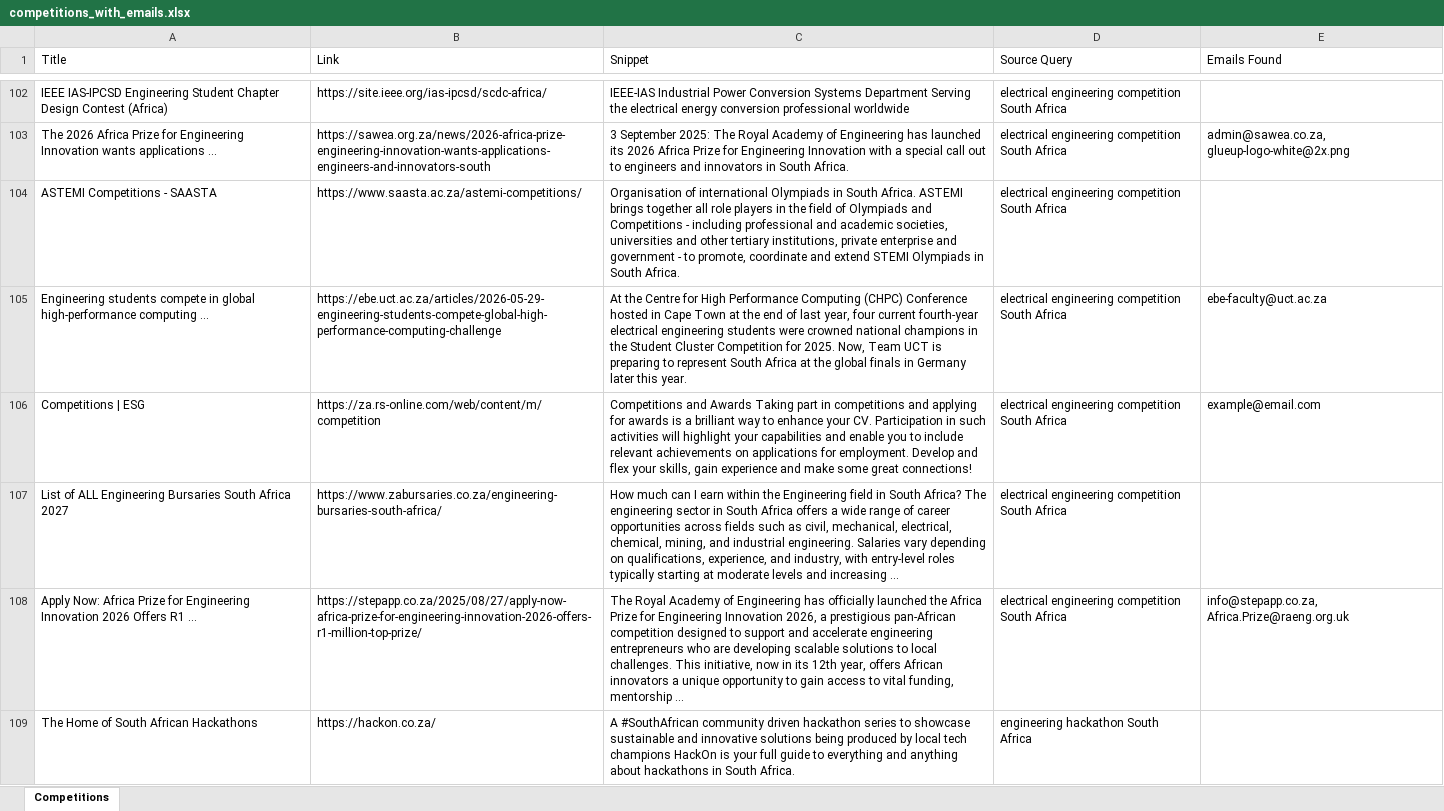
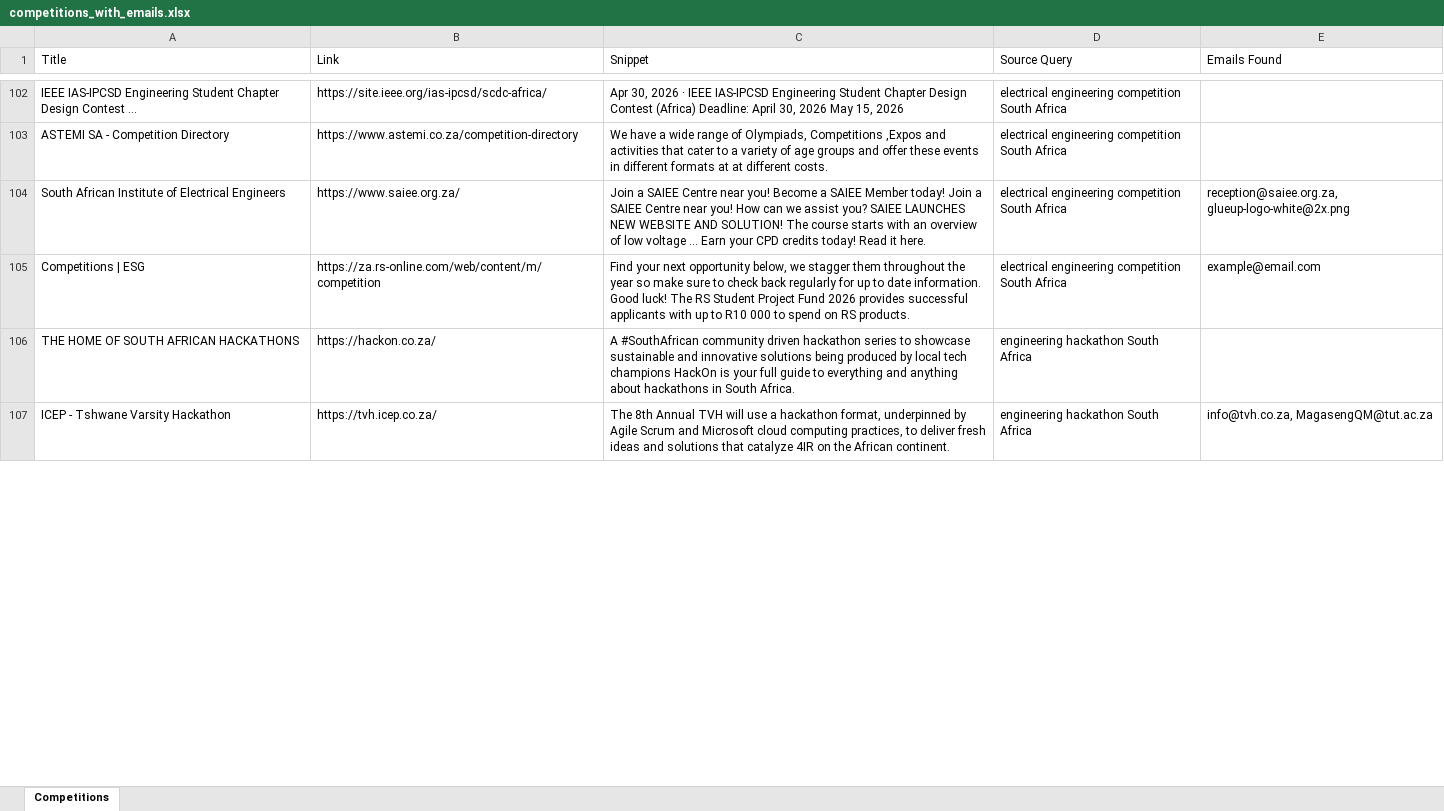
Before and after one commit to MareanaNsuku/CompetitionScraper, an Excel workbook: data/competitions_with_emails.xlsx, sheet Competitions, drawn as a sheet; only a part is shown, gaps mark what is left out; values as stored, in another font and other column widths than the file's, no borders; removed rows and columns are numbered as before the commit, all else as after; the diff covers the shown part only; the diff names each change by its address in the sheet, - before the commit and + after, or states it on an @@ line.

```diff
--- a/data/competitions_with_emails.xlsx (sheet Competitions)
+++ b/data/competitions_with_emails.xlsx (sheet Competitions)
-A102 (Title): …Design Contest (Africa)
+A102 (Title): …Design Contest ...
-C102 (Snippet): IEEE-IAS Industrial Power Conversion Systems Department Serving the electrical energy conversion professional worldwide
+C102 (Snippet): Apr 30, 2026 · IEEE IAS-IPCSD Engineering Student Chapter Design Contest (Africa) Deadline: April 30, 2026 May 15, 2026
-row 103: The 2026 Africa Prize for Engineering Innovation wants applications ... | https://sawea.org.za/news/2026-africa-prize-engineering-innovation-wants-applications-engineers-and-innovators-south | 3 September 2025: The Royal Academy of Engineering has launched its 2026 Africa Prize for Engineering Innovation with a special call out to engineers and innovators in South Africa. | electrical engineering competition South Africa | admin@sawea.co.za, glueup-logo-white@2x.png
-A103 (Title): ASTEMI Competitions - SAASTA
+A103 (Title): ASTEMI SA - Competition Directory
-B103 (Link): https://www.saasta.ac.za/astemi-competitions/
+B103 (Link): https://www.astemi.co.za/competition-directory
-C103 (Snippet): Organisation of international Olympiads in South Africa. ASTEMI brings together all role players in the field of Olympiads and Competitions - including professional and academic societies, universities and other tertiary institutions, private enterprise and government - to promote, coordinate and extend STEMI Olympiads in South Africa.
+C103 (Snippet): We have a wide range of Olympiads, Competitions ,Expos and activities that cater to a variety of age groups and offer these events in different formats at at different costs.
-row 105: Engineering students compete in global high-performance computing ... | https://ebe.uct.ac.za/articles/2026-05-29-engineering-students-compete-global-high-performance-computing-challenge | At the Centre for High Performance Computing (CHPC) Conference hosted in Cape Town at the end of last year, four current fourth-year electrical engineering students were crowned national champions in the Student Cluster Competition for 2025. Now, Team UCT is preparing to represent South Africa at the global finals in Germany later this year. | electrical engineering competition South Africa | ebe-faculty@uct.ac.za
+row 104: South African Institute of Electrical Engineers | https://www.saiee.org.za/ | Join a SAIEE Centre near you! Become a SAIEE Member today! Join a SAIEE Centre near you! How can we assist you? SAIEE LAUNCHES NEW WEBSITE AND SOLUTION! The course starts with an overview of low voltage ... Earn your CPD credits today! Read it here. | electrical engineering competition South Africa | reception@saiee.org.za, glueup-logo-white@2x.png
-C105 (Snippet): Competitions and Awards Taking part in competitions and applying for awards is a brilliant way to enhance your CV. Participation in such activities will highlight your capabilities and enable you to include relevant achievements on applications for employment. Develop and flex your skills, gain experience and make some great connections!
+C105 (Snippet): Find your next opportunity below, we stagger them throughout the year so make sure to check back regularly for up to date information. Good luck! The RS Student Project Fund 2026 provides successful applicants with up to R10 000 to spend on RS products.
-row 107: List of ALL Engineering Bursaries South Africa 2027 | https://www.zabursaries.co.za/engineering-bursaries-south-africa/ | How much can I earn within the Engineering field in South Africa? The engineering sector in South Africa offers a wide range of career opportunities across fields such as civil, mechanical, electrical, chemical, mining, and industrial engineering. Salaries vary depending on qualifications, experience, and industry, with entry-level roles typically starting at moderate levels and increasing ... | electrical engineering competition South Africa
-row 108: Apply Now: Africa Prize for Engineering Innovation 2026 Offers R1 ... | https://stepapp.co.za/2025/08/27/apply-now-africa-prize-for-engineering-innovation-2026-offers-r1-million-top-prize/ | The Royal Academy of Engineering has officially launched the Africa Prize for Engineering Innovation 2026, a prestigious pan-African competition designed to support and accelerate engineering entrepreneurs who are developing scalable solutions to local challenges. This initiative, now in its 12th year, offers African innovators a unique opportunity to gain access to vital funding, mentorship ... | electrical engineering competition South Africa | info@stepapp.co.za, Africa.Prize@raeng.org.uk
-A106 (Title): The Home of South African Hackathons
+A106 (Title): THE HOME OF SOUTH AFRICAN HACKATHONS
+row 107: ICEP - Tshwane Varsity Hackathon | https://tvh.icep.co.za/ | The 8th Annual TVH will use a hackathon format, underpinned by Agile Scrum and Microsoft cloud computing practices, to deliver fresh ideas and solutions that catalyze 4IR on the African continent. | engineering hackathon South Africa | info@tvh.co.za, MagasengQM@tut.ac.za
```
Also changed, not shown: 39 added rows, 43 removed rows, 4 moved rows and 50 edited cells elsewhere in this sheet.
